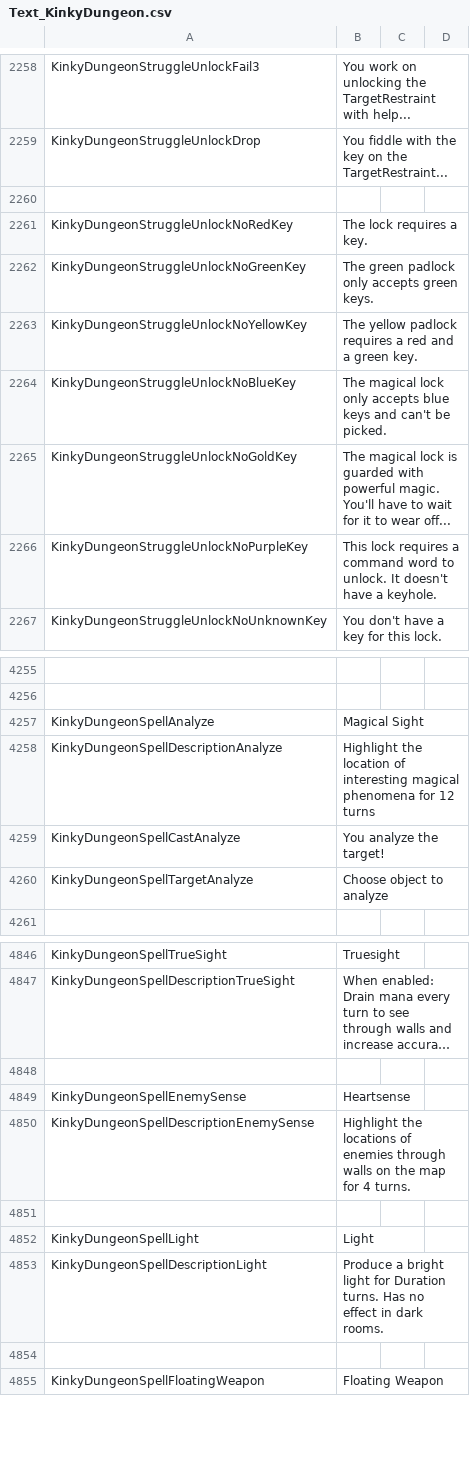
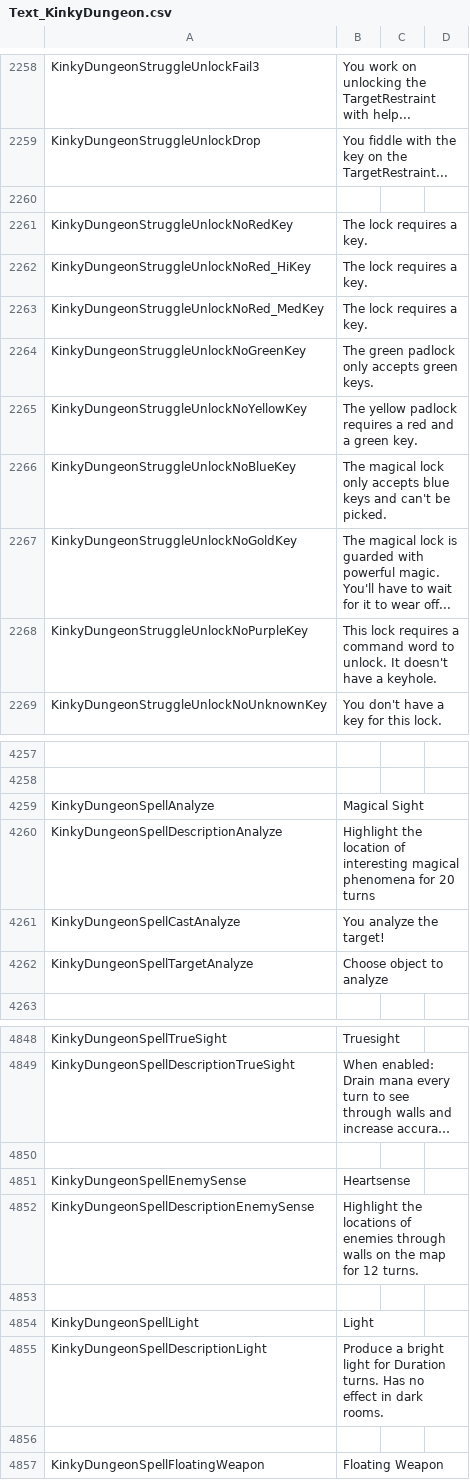
Before and after one commit to Ada18980/KinkiestDungeon, a CSV file: Screens/MiniGame/KinkyDungeon/Text_KinkyDungeon.csv, drawn as a sheet; only a part is shown, gaps mark what is left out; long unchanged cells end in …; addresses are those after the commit; the diff names each change by its address in the sheet, - before the commit and + after, or states it on an @@ line.

```diff
--- a/Screens/MiniGame/KinkyDungeon/Text_KinkyDungeon.csv
+++ b/Screens/MiniGame/KinkyDungeon/Text_KinkyDungeon.csv
+row 2262: KinkyDungeonStruggleUnlockNoRed_HiKey | The lock requires a key.
+row 2263: KinkyDungeonStruggleUnlockNoRed_MedKey | The lock requires a key.
-B4260: …phenomena for 12 turns
+B4260: …phenomena for 20 turns
-B4852: …map for 4 turns.
+B4852: …map for 12 turns.
```
Also changed, not shown: 3 other files.
